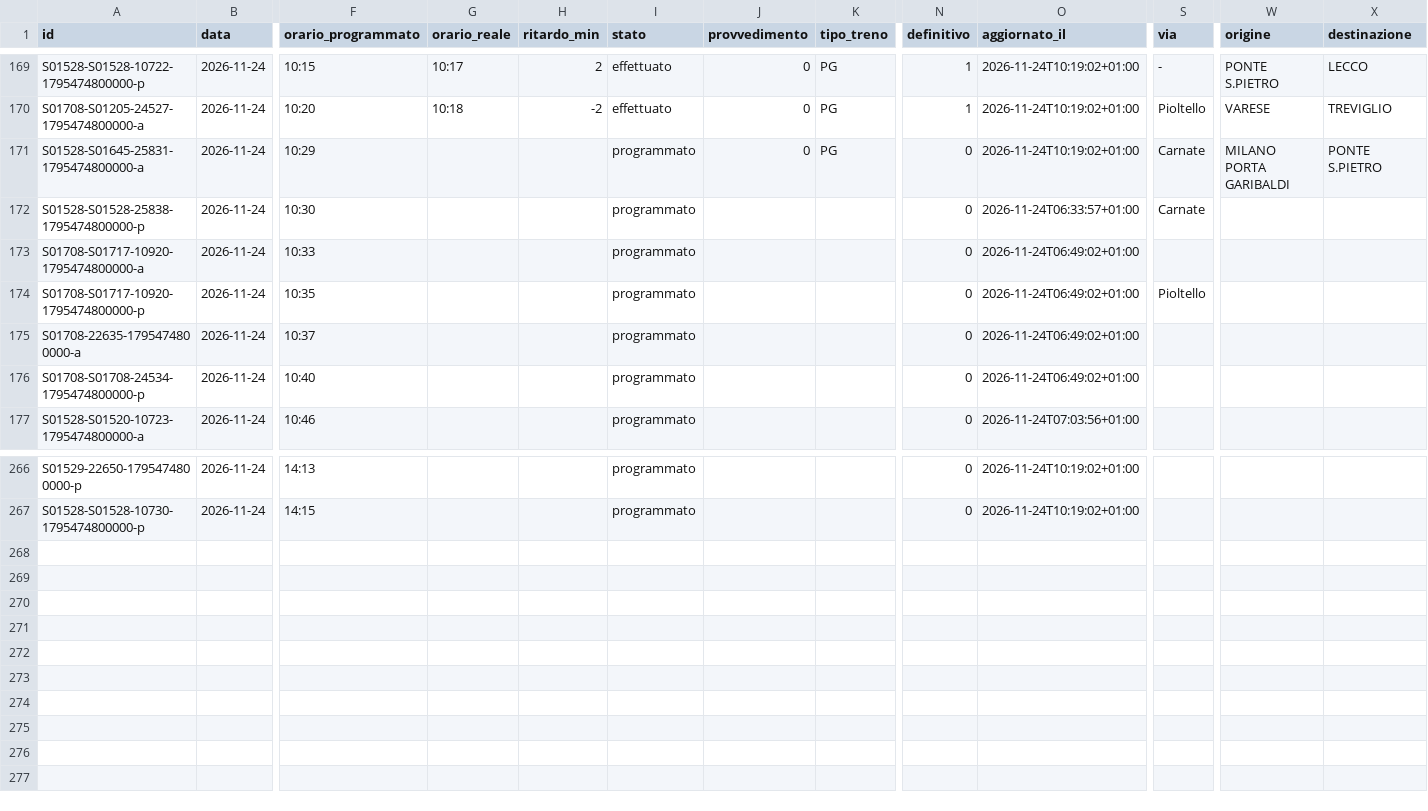
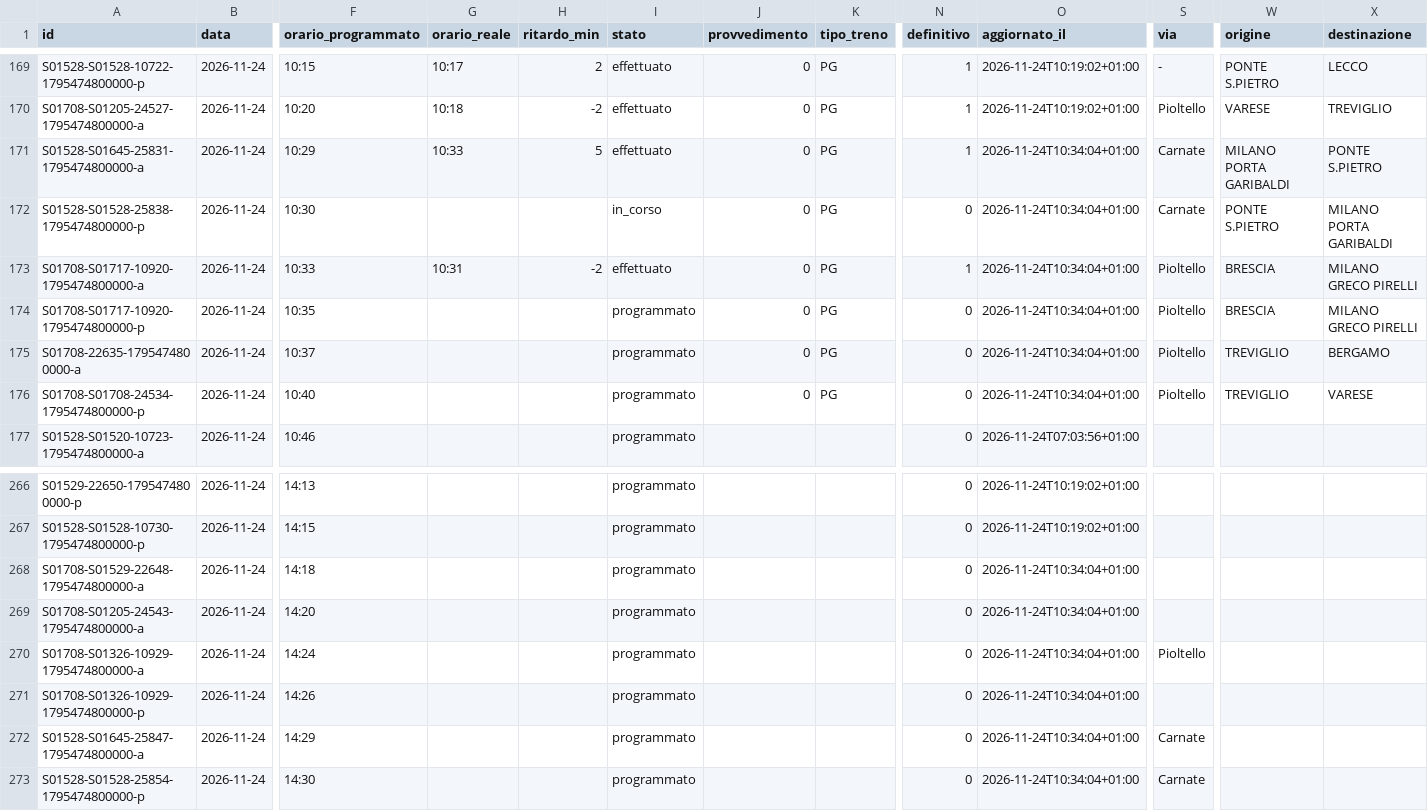
Before and after one commit to lucabonzanni/monitor-treni-bergamo, a CSV file: docs/dati/corse/2026-11-24.csv, drawn as a sheet; only a part is shown, gaps mark what is left out; rows hold the shown columns only; the diff names each change by its address in the sheet, - before the commit and + after, or states it on an @@ line.

```diff
--- a/docs/dati/corse/2026-11-24.csv
+++ b/docs/dati/corse/2026-11-24.csv
-G171 (orario_reale): (empty)
+G171 (orario_reale): 10:33
-H171 (ritardo_min): (empty)
+H171 (ritardo_min): 5
-I171 (stato): programmato
+I171 (stato): effettuato
-N171 (definitivo): 0
+N171 (definitivo): 1
-O171 (aggiornato_il): 2026-11-24T10:19:02+01:00
+O171 (aggiornato_il): 2026-11-24T10:34:04+01:00
-I172 (stato): programmato
+I172 (stato): in_corso
-J172:J176 (provvedimento): (empty)
+J172:J176 (provvedimento): 0
-K172:K176 (tipo_treno): (empty)
+K172:K176 (tipo_treno): PG
-O172 (aggiornato_il): 2026-11-24T06:33:57+01:00
+O172 (aggiornato_il): 2026-11-24T10:34:04+01:00
-W172 (origine): (empty)
+W172 (origine): PONTE S.PIETRO
-X172 (destinazione): (empty)
+X172 (destinazione): MILANO PORTA GARIBALDI
-G173 (orario_reale): (empty)
+G173 (orario_reale): 10:31
-H173 (ritardo_min): (empty)
+H173 (ritardo_min): -2
-I173 (stato): programmato
+I173 (stato): effettuato
-N173 (definitivo): 0
+N173 (definitivo): 1
-O173:O176 (aggiornato_il): 2026-11-24T06:49:02+01:00
+O173:O176 (aggiornato_il): 2026-11-24T10:34:04+01:00
-S173 (via): (empty)
+S173 (via): Pioltello
-W173:W174 (origine): (empty)
+W173:W174 (origine): BRESCIA
-X173:X174 (destinazione): (empty)
+X173:X174 (destinazione): MILANO GRECO PIRELLI
-S175:S176 (via): (empty)
+S175:S176 (via): Pioltello
-W175:W176 (origine): (empty)
+W175:W176 (origine): TREVIGLIO
-X175 (destinazione): (empty)
+X175 (destinazione): BERGAMO
-X176 (destinazione): (empty)
+X176 (destinazione): VARESE
+row 268: S01708-S01529-22648-1795474800000-a | 2026-11-24 | 14:18 |  |  | programmato |  |  | 0 | 2026-11-24T10:34:04+01:00
+row 269: S01708-S01205-24543-1795474800000-a | 2026-11-24 | 14:20 |  |  | programmato |  |  | 0 | 2026-11-24T10:34:04+01:00
+row 270: S01708-S01326-10929-1795474800000-a | 2026-11-24 | 14:24 |  |  | programmato |  |  | 0 | 2026-11-24T10:34:04+01:00 | Pioltello
+row 271: S01708-S01326-10929-1795474800000-p | 2026-11-24 | 14:26 |  |  | programmato |  |  | 0 | 2026-11-24T10:34:04+01:00
+row 272: S01528-S01645-25847-1795474800000-a | 2026-11-24 | 14:29 |  |  | programmato |  |  | 0 | 2026-11-24T10:34:04+01:00 | Carnate
+row 273: S01528-S01528-25854-1795474800000-p | 2026-11-24 | 14:30 |  |  | programmato |  |  | 0 | 2026-11-24T10:34:04+01:00 | Carnate
```
Also changed, not shown: docs/dati/corse_complete.csv, 2 other files.
